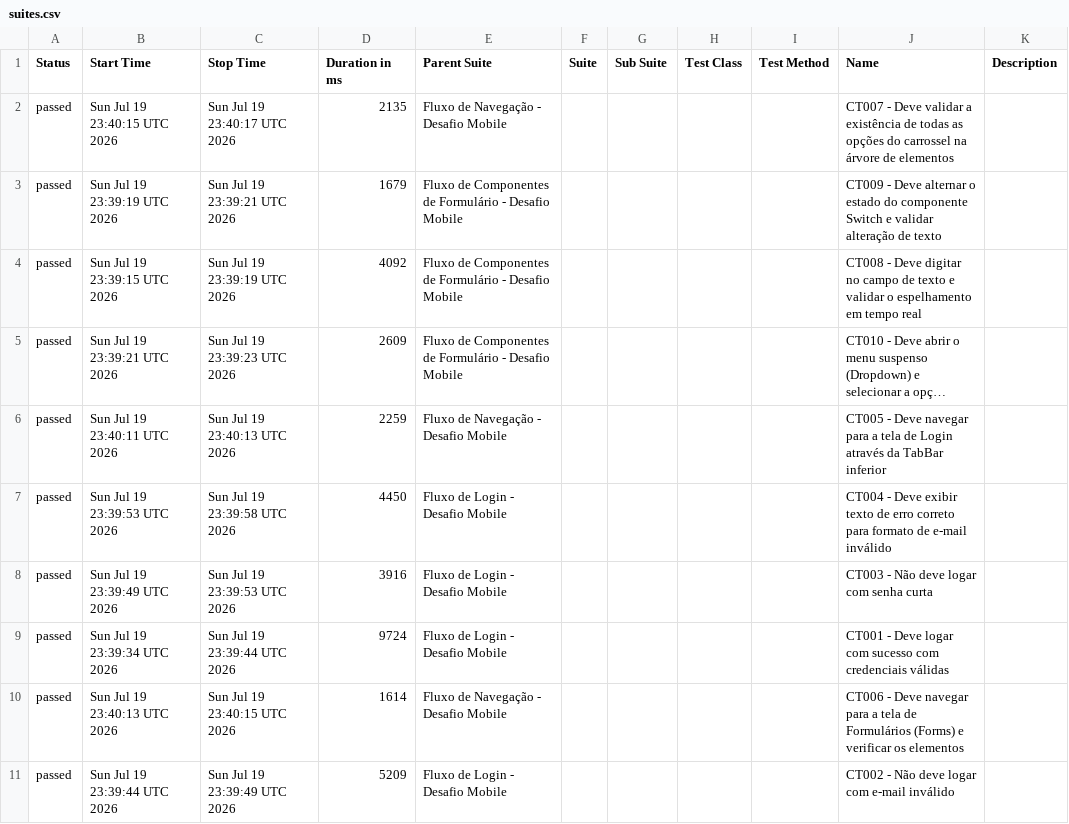
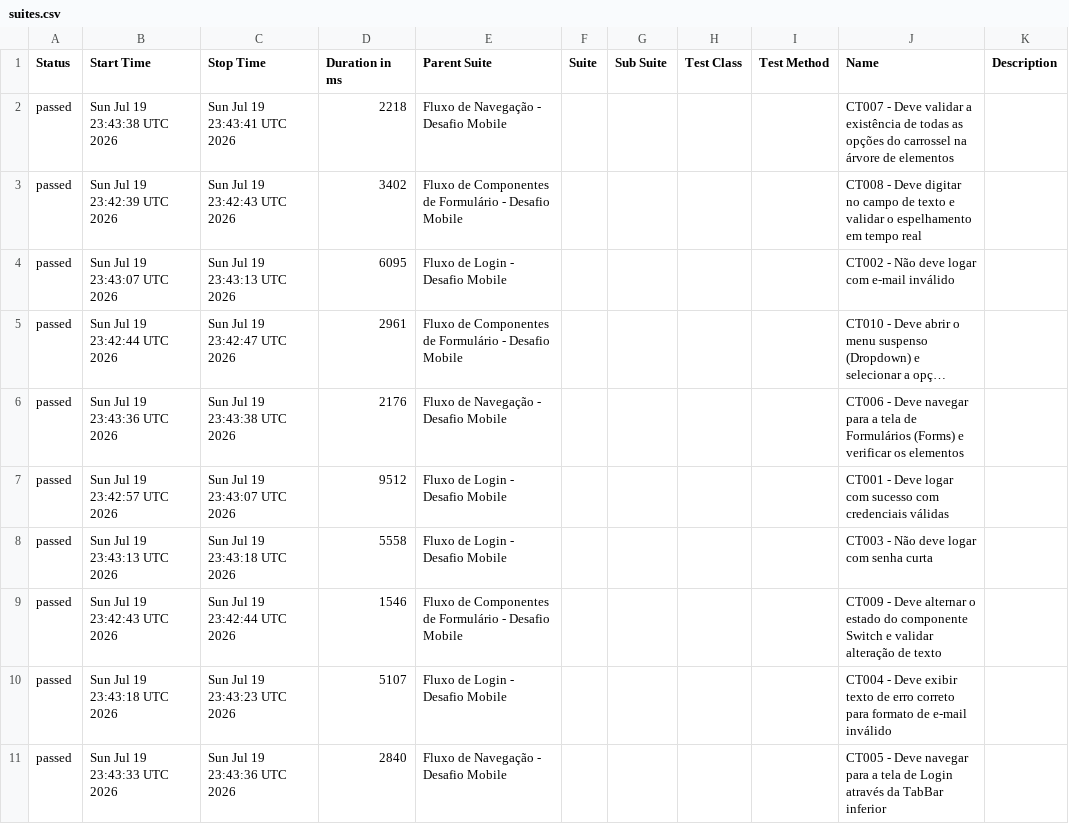
Before and after one commit to RafaelRamosTest/JavaScript-WebdriverIO-Appium-Mocha-Chai, a CSV file: data/suites.csv, drawn as a sheet; long unchanged cells end in …; removed rows and columns are numbered as before the commit, all else as after; the diff names each change by its address in the sheet, - before the commit and + after, or states it on an @@ line.

```diff
--- a/data/suites.csv
+++ b/data/suites.csv
-B2 (Start Time): Sun Jul 19 23:40:15 UTC 2026
+B2 (Start Time): Sun Jul 19 23:43:38 UTC 2026
-C2 (Stop Time): Sun Jul 19 23:40:17 UTC 2026
+C2 (Stop Time): Sun Jul 19 23:43:41 UTC 2026
-D2 (Duration in ms): 2135
+D2 (Duration in ms): 2218
-row 3: passed | Sun Jul 19 23:39:19 UTC 2026 | Sun Jul 19 23:39:21 UTC 2026 | 1679 | Fluxo de Componentes de Formulário - Desafio Mobile |  |  |  |  | CT009 - Deve alternar o estado do componente Switch e validar alteração de texto
-B3 (Start Time): Sun Jul 19 23:39:15 UTC 2026
+B3 (Start Time): Sun Jul 19 23:42:39 UTC 2026
-C3 (Stop Time): Sun Jul 19 23:39:19 UTC 2026
+C3 (Stop Time): Sun Jul 19 23:42:43 UTC 2026
-D3 (Duration in ms): 4092
+D3 (Duration in ms): 3402
+row 4: passed | Sun Jul 19 23:43:07 UTC 2026 | Sun Jul 19 23:43:13 UTC 2026 | 6095 | Fluxo de Login - Desafio Mobile |  |  |  |  | CT002 - Não deve logar com e-mail inválido
-B5 (Start Time): Sun Jul 19 23:39:21 UTC 2026
+B5 (Start Time): Sun Jul 19 23:42:44 UTC 2026
-C5 (Stop Time): Sun Jul 19 23:39:23 UTC 2026
+C5 (Stop Time): Sun Jul 19 23:42:47 UTC 2026
-D5 (Duration in ms): 2609
+D5 (Duration in ms): 2961
-B6 (Start Time): Sun Jul 19 23:40:11 UTC 2026
+B6 (Start Time): Sun Jul 19 23:43:36 UTC 2026
-C6 (Stop Time): Sun Jul 19 23:40:13 UTC 2026
+C6 (Stop Time): Sun Jul 19 23:43:38 UTC 2026
-D6 (Duration in ms): 2259
+D6 (Duration in ms): 2176
-J6 (Name): CT005 - Deve navegar para a tela de Login através da TabBar inferior
+J6 (Name): CT006 - Deve navegar para a tela de Formulários (Forms) e verificar os elementos
-B7 (Start Time): Sun Jul 19 23:39:53 UTC 2026
+B7 (Start Time): Sun Jul 19 23:42:57 UTC 2026
-C7 (Stop Time): Sun Jul 19 23:39:58 UTC 2026
+C7 (Stop Time): Sun Jul 19 23:43:07 UTC 2026
-D7 (Duration in ms): 4450
+D7 (Duration in ms): 9512
-J7 (Name): CT004 - Deve exibir texto de erro correto para formato de e-mail inválido
+J7 (Name): CT001 - Deve logar com sucesso com credenciais válidas
-B8 (Start Time): Sun Jul 19 23:39:49 UTC 2026
+B8 (Start Time): Sun Jul 19 23:43:13 UTC 2026
-C8 (Stop Time): Sun Jul 19 23:39:53 UTC 2026
+C8 (Stop Time): Sun Jul 19 23:43:18 UTC 2026
-D8 (Duration in ms): 3916
+D8 (Duration in ms): 5558
+row 9: passed | Sun Jul 19 23:42:43 UTC 2026 | Sun Jul 19 23:42:44 UTC 2026 | 1546 | Fluxo de Componentes de Formulário - Desafio Mobile |  |  |  |  | CT009 - Deve alternar o estado do componente Switch e validar alteração de texto
-B10 (Start Time): Sun Jul 19 23:39:34 UTC 2026
+B10 (Start Time): Sun Jul 19 23:43:18 UTC 2026
-C10 (Stop Time): Sun Jul 19 23:39:44 UTC 2026
+C10 (Stop Time): Sun Jul 19 23:43:23 UTC 2026
-D10 (Duration in ms): 9724
+D10 (Duration in ms): 5107
-J10 (Name): CT001 - Deve logar com sucesso com credenciais válidas
+J10 (Name): CT004 - Deve exibir texto de erro correto para formato de e-mail inválido
-B11 (Start Time): Sun Jul 19 23:40:13 UTC 2026
+B11 (Start Time): Sun Jul 19 23:43:33 UTC 2026
-C11 (Stop Time): Sun Jul 19 23:40:15 UTC 2026
+C11 (Stop Time): Sun Jul 19 23:43:36 UTC 2026
-D11 (Duration in ms): 1614
+D11 (Duration in ms): 2840
-J11 (Name): CT006 - Deve navegar para a tela de Formulários (Forms) e verificar os elementos
+J11 (Name): CT005 - Deve navegar para a tela de Login através da TabBar inferior
-row 11: passed | Sun Jul 19 23:39:44 UTC 2026 | Sun Jul 19 23:39:49 UTC 2026 | 5209 | Fluxo de Login - Desafio Mobile |  |  |  |  | CT002 - Não deve logar com e-mail inválido
```
Also changed, not shown: 34 other files.
